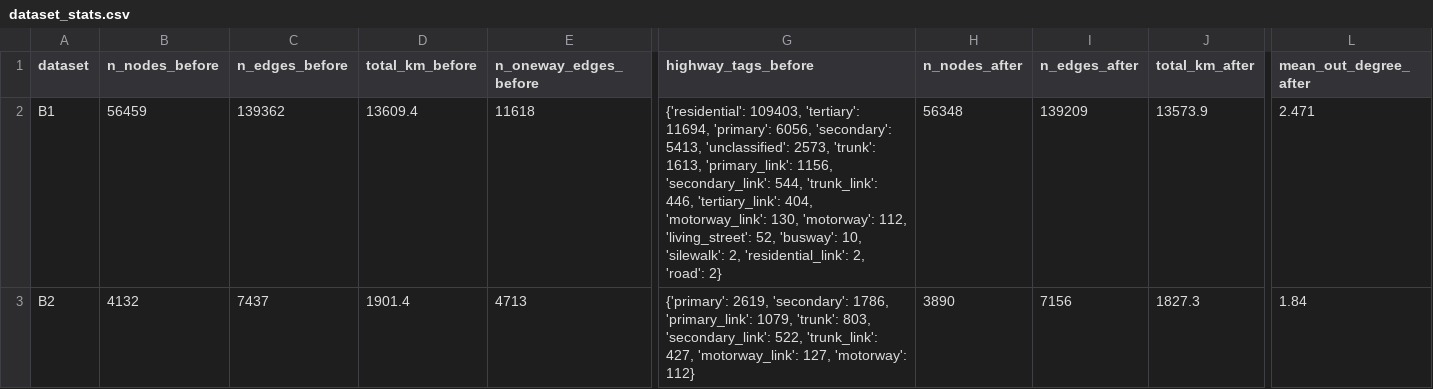
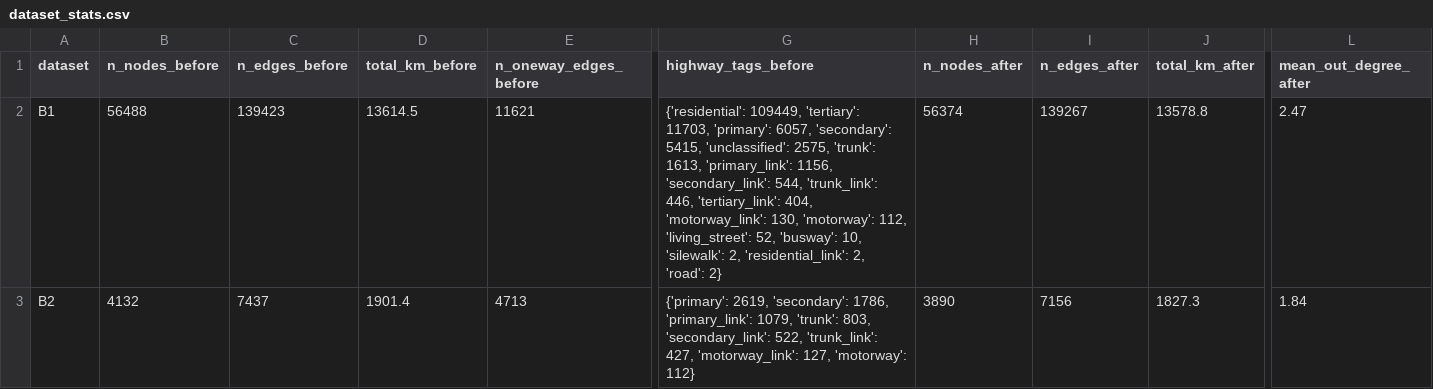
Before and after one commit to ngo-anh-tu/hanoi-delivery-search, a CSV file: results/tables/dataset_stats.csv, drawn as a sheet; only a part is shown, gaps mark what is left out; the diff covers the shown part only; the diff names each change by its address in the sheet, - before the commit and + after, or states it on an @@ line.

```diff
--- a/results/tables/dataset_stats.csv
+++ b/results/tables/dataset_stats.csv
-B2 (n_nodes_before): 56459
+B2 (n_nodes_before): 56488
-C2 (n_edges_before): 139362
+C2 (n_edges_before): 139423
-D2 (total_km_before): 13609.4
+D2 (total_km_before): 13614.5
-E2 (n_oneway_edges_before): 11618
+E2 (n_oneway_edges_before): 11621
-G2 (highway_tags_before): {'residential': 109403, 'tertiary': 11694, 'primary': 6056, 'secondary': 5413, 'unclassified': 2573, 'trunk': 1613,…
+G2 (highway_tags_before): {'residential': 109449, 'tertiary': 11703, 'primary': 6057, 'secondary': 5415, 'unclassified': 2575, 'trunk': 1613,…
-H2 (n_nodes_after): 56348
+H2 (n_nodes_after): 56374
-I2 (n_edges_after): 139209
+I2 (n_edges_after): 139267
-J2 (total_km_after): 13573.9
+J2 (total_km_after): 13578.8
-L2 (mean_out_degree_after): 2.471
+L2 (mean_out_degree_after): 2.47
```
Also changed, not shown: 1 edited cell elsewhere in this file, results/tables/A_edges.csv, results/tables/A_points.csv, 17 other files.
